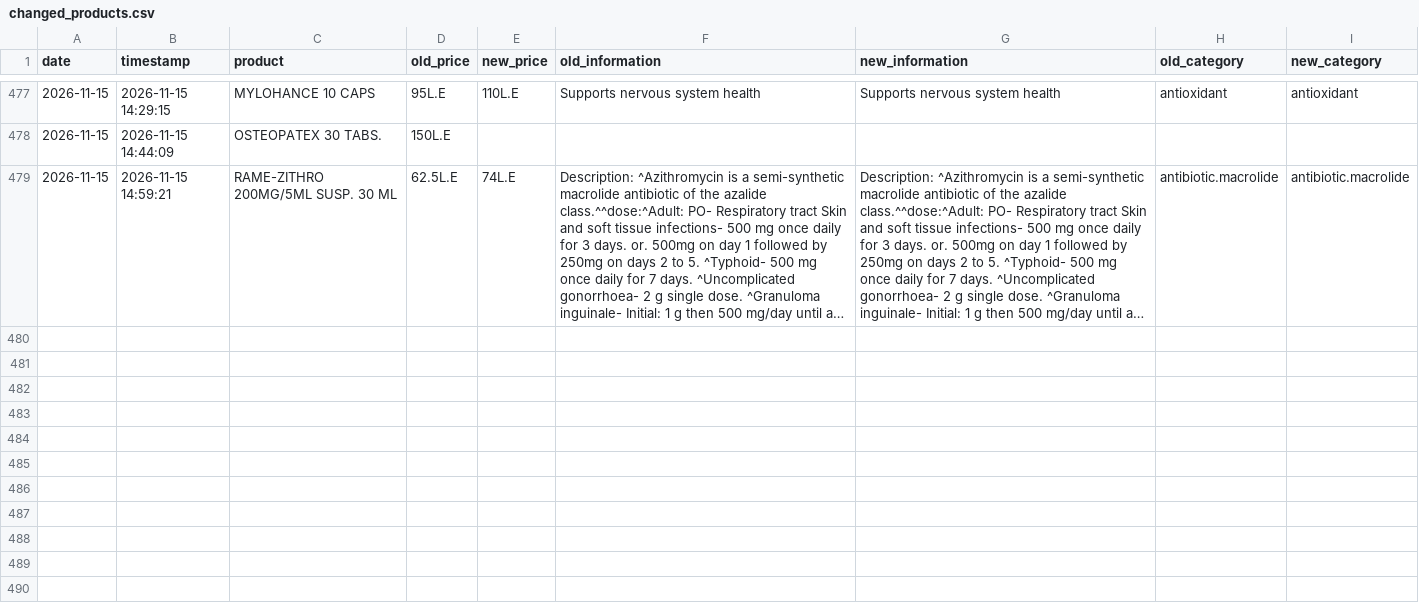
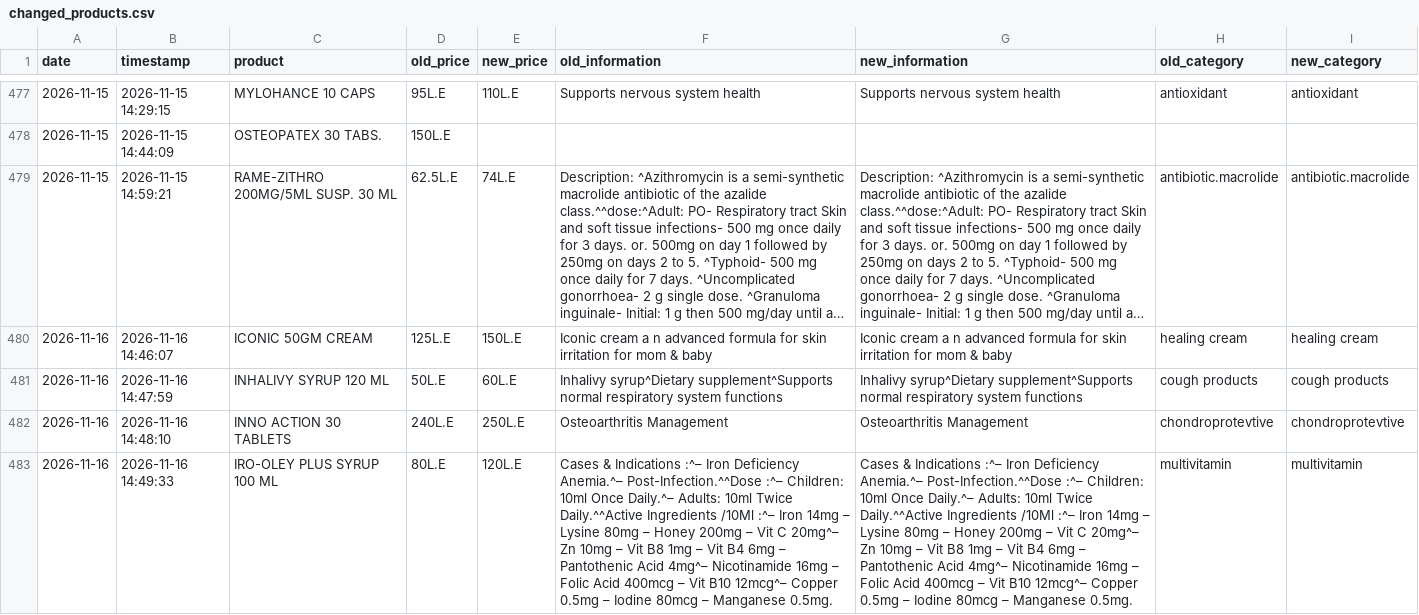
Before and after one commit to abdelmaksoud-ph/EgyptMeds, a CSV file: eg_drugs_data/changed_products.csv, drawn as a sheet; only a part is shown, gaps mark what is left out; long unchanged cells end in …; the diff names each change by its address in the sheet, - before the commit and + after, or states it on an @@ line.

```diff
--- a/eg_drugs_data/changed_products.csv
+++ b/eg_drugs_data/changed_products.csv
+row 480: 2026-11-16 | 2026-11-16 14:46:07 | ICONIC 50GM CREAM | 125L.E | 150L.E | Iconic cream a n advanced formula for skin irritation for mom & baby | Iconic cream a n advanced formula for skin irritation for mom & baby | healing cream | healing cream
+row 481: 2026-11-16 | 2026-11-16 14:47:59 | INHALIVY SYRUP 120 ML | 50L.E | 60L.E | Inhalivy syrup^Dietary supplement^Supports normal respiratory system functions | Inhalivy syrup^Dietary supplement^Supports normal respiratory system functions | cough products | cough products
+row 482: 2026-11-16 | 2026-11-16 14:48:10 | INNO ACTION 30 TABLETS | 240L.E | 250L.E | Osteoarthritis Management | Osteoarthritis Management | chondroprotevtive | chondroprotevtive
+row 483: 2026-11-16 | 2026-11-16 14:49:33 | IRO-OLEY PLUS SYRUP 100 ML | 80L.E | 120L.E | Cases & Indications :^– Iron Deficiency Anemia.^– Post-Infection.^^Dose :^– Children: 10ml Once Daily.^– Adults: 10ml Twice Daily.^^Active Ingredients /10Ml :^– Iron 14mg – Lysine 80mg – Honey 200mg – Vit C 20mg^– Zn 10mg – Vit B8 1mg – Vit B4 6mg – Pantothenic Acid 4mg^– Nicotinamide 16mg – Folic Acid 400mcg – Vit B10 12mcg^– Copper 0.5mg – Iodine 80mcg – Manganese 0.5mg. | Cases & Indications :^– Iron Deficiency Anemia.^– Post-Infection.^^Dose :^– Children: 10ml Once Daily.^– Adults: 10ml Twice Daily.^^Active Ingredients /10Ml :^– Iron 14mg – Lysine 80mg – Honey 200mg – Vit C 20mg^– Zn 10mg – Vit B8 1mg – Vit B4 6mg – Pantothenic Acid 4mg^– Nicotinamide 16mg – Folic Acid 400mcg – Vit B10 12mcg^– Copper 0.5mg – Iodine 80mcg – Manganese 0.5mg. | multivitamin | multivitamin
```
Also changed, not shown: eg_drugs_data/new_products.csv, eg_drugs_data/price_history.csv, 3 other files.
